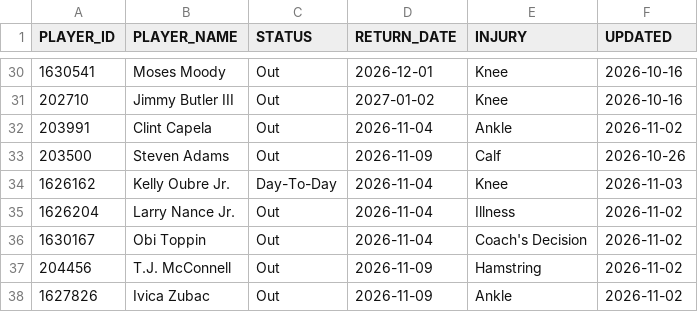
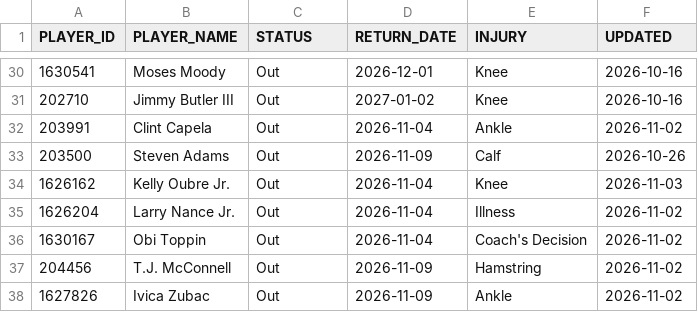
Before and after one commit to ronaldochavez/nba_prediction, a CSV file: data/injuries_2026-27.csv, drawn as a sheet; only a part is shown, gaps mark what is left out.

```diff
--- a/data/injuries_2026-27.csv
+++ b/data/injuries_2026-27.csv
@@ -33,3 +33,3 @@ PLAYER_ID,PLAYER_NAME,STATUS,RETURN_DATE,INJURY,UPDATED
 203500,Steven Adams,Out,2026-11-09,Calf,2026-10-26
-1626162,Kelly Oubre Jr.,Day-To-Day,2026-11-04,Knee,2026-11-03
+1626162,Kelly Oubre Jr.,Out,2026-11-04,Knee,2026-11-03
 1626204,Larry Nance Jr.,Out,2026-11-04,Illness,2026-11-02
```
Also changed, not shown: data/lineups_2026-27.csv.
